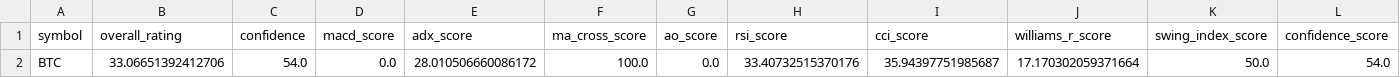
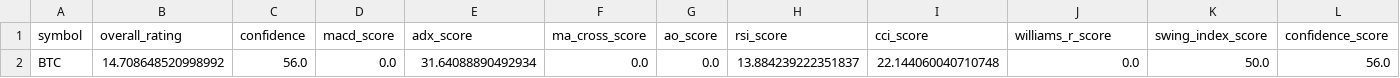
Before and after one commit to cr7pto0-py/crypto-tech-agent, a CSV file: crypto_top20_ratings.csv, drawn as a sheet.

```diff
--- a/crypto_top20_ratings.csv
+++ b/crypto_top20_ratings.csv
@@ -1,2 +1,2 @@
 symbol,overall_rating,confidence,macd_score,adx_score,ma_cross_score,ao_score,rsi_score,cci_score,williams_r_score,swing_index_score,confidence_score
-BTC,33.06651392412706,54.0,0.0,28.010506660086172,100.0,0.0,33.40732515370176,35.94397751985687,17.170302059371664,50.0,54.0
+BTC,14.708648520998992,56.0,0.0,31.64088890492934,0.0,0.0,13.884239222351837,22.144060040710748,0.0,50.0,56.0
```
